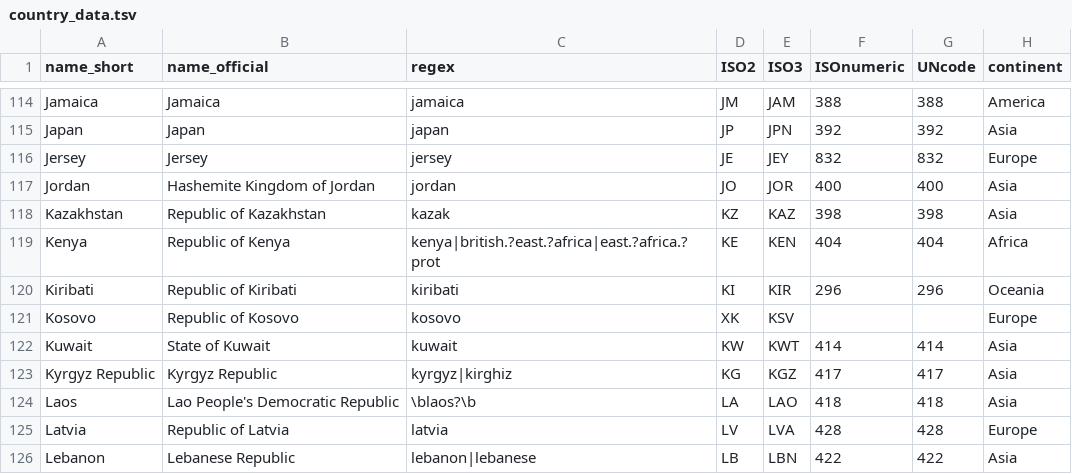
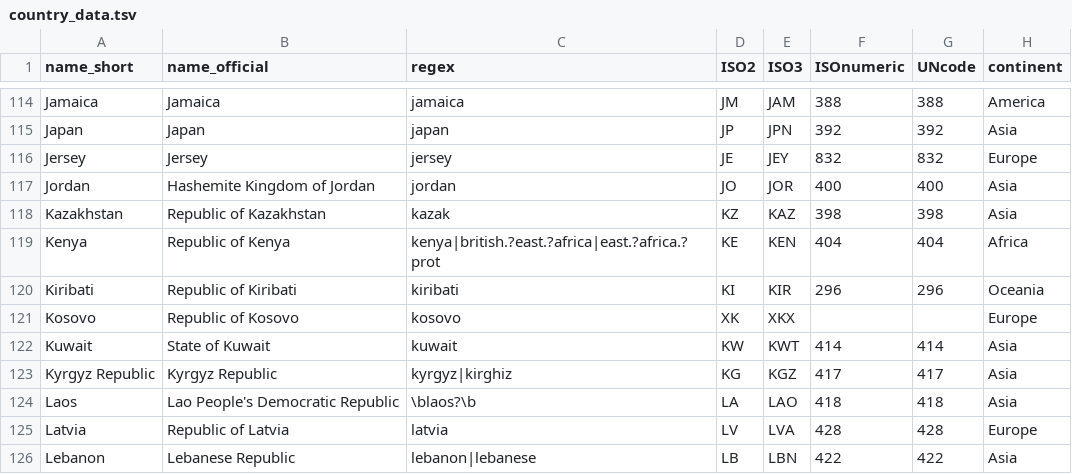
Before and after one commit to IndEcol/country_converter, a TSV file: country_converter/country_data.tsv, drawn as a sheet; only a part is shown, gaps mark what is left out; the diff names each change by its address in the sheet, - before the commit and + after, or states it on an @@ line.

Commit message:
ISO3 Kosovo from KSV to XKX + more tests
The ISO3 code of Kosovo is not official yet,
but based on Worldbank, XKX seems to be the
official one (in line with the ISO2 code):
http://api.worldbank.org/countries?format=json&per_page=10000

see also issue #29 discussion

NB: Eora uses KSV

```diff
--- a/country_converter/country_data.tsv
+++ b/country_converter/country_data.tsv
-E121 (ISO3): KSV
+E121 (ISO3): XKX
```
Also changed, not shown: 2 other files.
